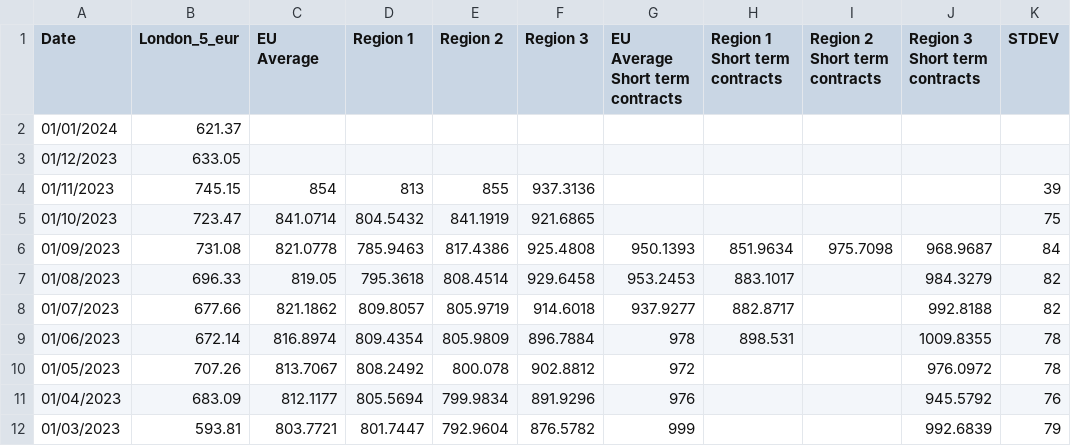
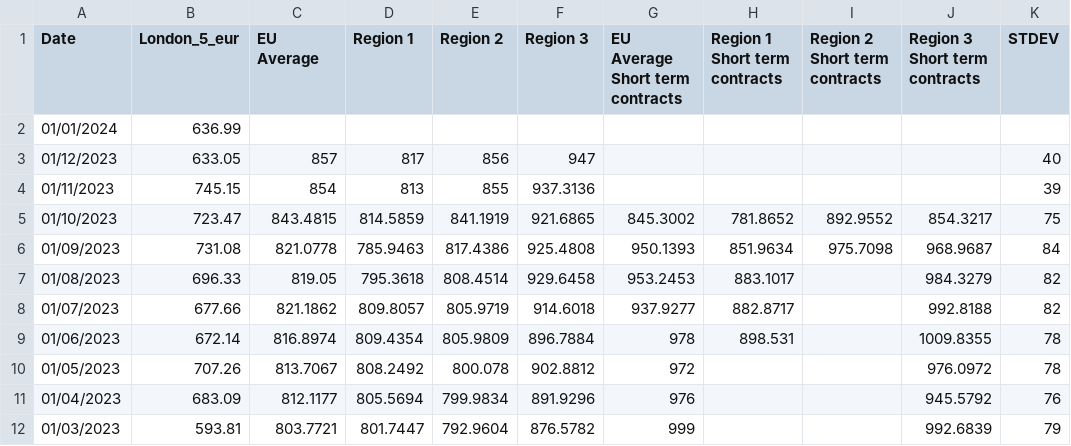
Before and after one commit to hoolio61/data, a CSV file: cons_reported_data.csv, drawn as a sheet; only a part is shown.

Commit message:
Add files via upload

```diff
--- a/cons_reported_data.csv
+++ b/cons_reported_data.csv
@@ -1,6 +1,6 @@
 Date,London_5_eur,EU Average,Region 1,Region 2,Region 3,EU Average Short term contracts,Region 1 Short term contracts,Region 2 Short term contracts,Region 3 Short term contracts,STDEV
-01/01/2024,621.37,,,,,,,,,
-01/12/2023,633.05,,,,,,,,,
+01/01/2024,636.99,,,,,,,,,
+01/12/2023,633.05,857,817,856,947,,,,,40
 01/11/2023,745.15,854,813,855,937.3136,,,,,39
-01/10/2023,723.47,841.0714,804.5432,841.1919,921.6865,,,,,75
+01/10/2023,723.47,843.4815,814.5859,841.1919,921.6865,845.3002,781.8652,892.9552,854.3217,75
 01/09/2023,731.08,821.0778,785.9463,817.4386,925.4808,950.1393,851.9634,975.7098,968.9687,84
```
